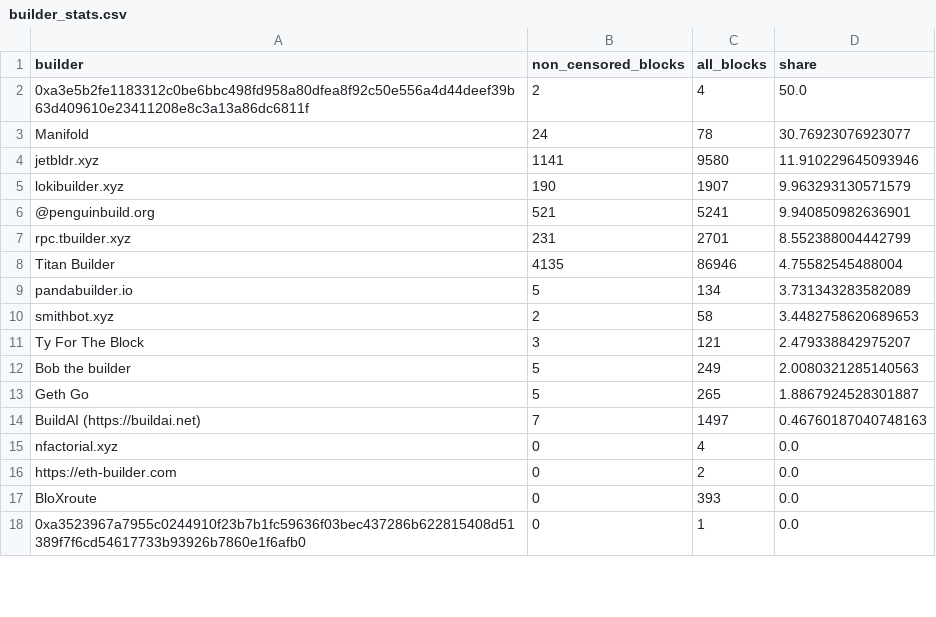
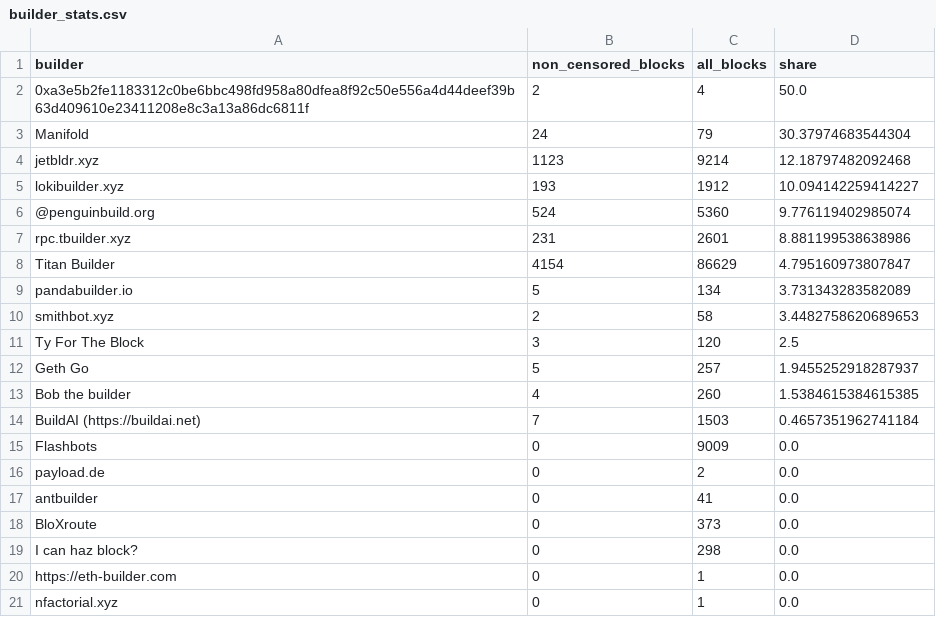
Before and after one commit to nerolation/censorship.pics, a CSV file: data/builder_stats.csv, drawn as a sheet; only a part is shown; the shorter side is filled out with more unchanged rows; the diff covers the shown part only.

```diff
--- a/data/builder_stats.csv
+++ b/data/builder_stats.csv
@@ -2,16 +2,20 @@ builder,non_censored_blocks,all_blocks,share
 0xa3e5b2fe1183312c0be6bbc498fd958a80dfea8f92c50e556a4d44deef39b63d409610e23411208e8c3a13a86dc6811f,2,4,50.0
-Manifold,24,78,30.76923076923077
-jetbldr.xyz,1141,9580,11.910229645093946
-lokibuilder.xyz,190,1907,9.963293130571579
-@penguinbuild.org,521,5241,9.940850982636901
-rpc.tbuilder.xyz,231,2701,8.552388004442799
-Titan Builder,4135,86946,4.75582545488004
+Manifold,24,79,30.37974683544304
+jetbldr.xyz,1123,9214,12.18797482092468
+lokibuilder.xyz,193,1912,10.094142259414227
+@penguinbuild.org,524,5360,9.776119402985074
+rpc.tbuilder.xyz,231,2601,8.881199538638986
+Titan Builder,4154,86629,4.795160973807847
 pandabuilder.io,5,134,3.731343283582089
 smithbot.xyz,2,58,3.4482758620689653
-Ty For The Block,3,121,2.479338842975207
-Bob the builder,5,249,2.0080321285140563
-Geth Go,5,265,1.8867924528301887
-BuildAI (https://buildai.net),7,1497,0.46760187040748163
-nfactorial.xyz,0,4,0.0
-https://eth-builder.com,0,2,0.0
-BloXroute,0,393,0.0
+Ty For The Block,3,120,2.5
+Geth Go,5,257,1.9455252918287937
+Bob the builder,4,260,1.5384615384615385
+BuildAI (https://buildai.net),7,1503,0.4657351962741184
+Flashbots,0,9009,0.0
+payload.de,0,2,0.0
+antbuilder,0,41,0.0
+BloXroute,0,373,0.0
+I can haz block?,0,298,0.0
+https://eth-builder.com,0,1,0.0
+nfactorial.xyz,0,1,0.0
```
Also changed, not shown: 6 added rows, 9 removed rows and 10 edited cells elsewhere in this file, data/builder_censorship_share.csv, data/censorship_stats.csv, 4 other files.
